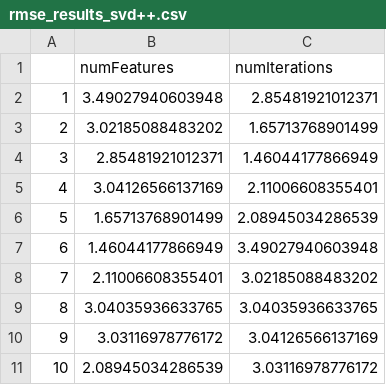
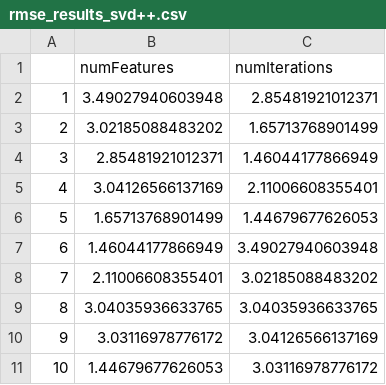
Before and after one commit to siyana/RecSysYelp2013, a CSV file: RecSysYelp2013/resources/mapped/rmse_results_svd++.csv, drawn as a sheet.

```diff
--- a/RecSysYelp2013/resources/mapped/rmse_results_svd++.csv
+++ b/RecSysYelp2013/resources/mapped/rmse_results_svd++.csv
@@ -5,3 +5,3 @@
 "4",3.04126566137169,2.11006608355401
-"5",1.65713768901499,2.08945034286539
+"5",1.65713768901499,1.44679677626053
 "6",1.46044177866949,3.49027940603948
@@ -10,2 +10,2 @@
 "9",3.03116978776172,3.04126566137169
-"10",2.08945034286539,3.03116978776172
+"10",1.44679677626053,3.03116978776172
```
Also changed, not shown: RecSysYelp2013/resources/mapped/rmse_results.csv, RecSysYelp2013/resources/mapped/rmse_results_s.csv, 55 other files.
